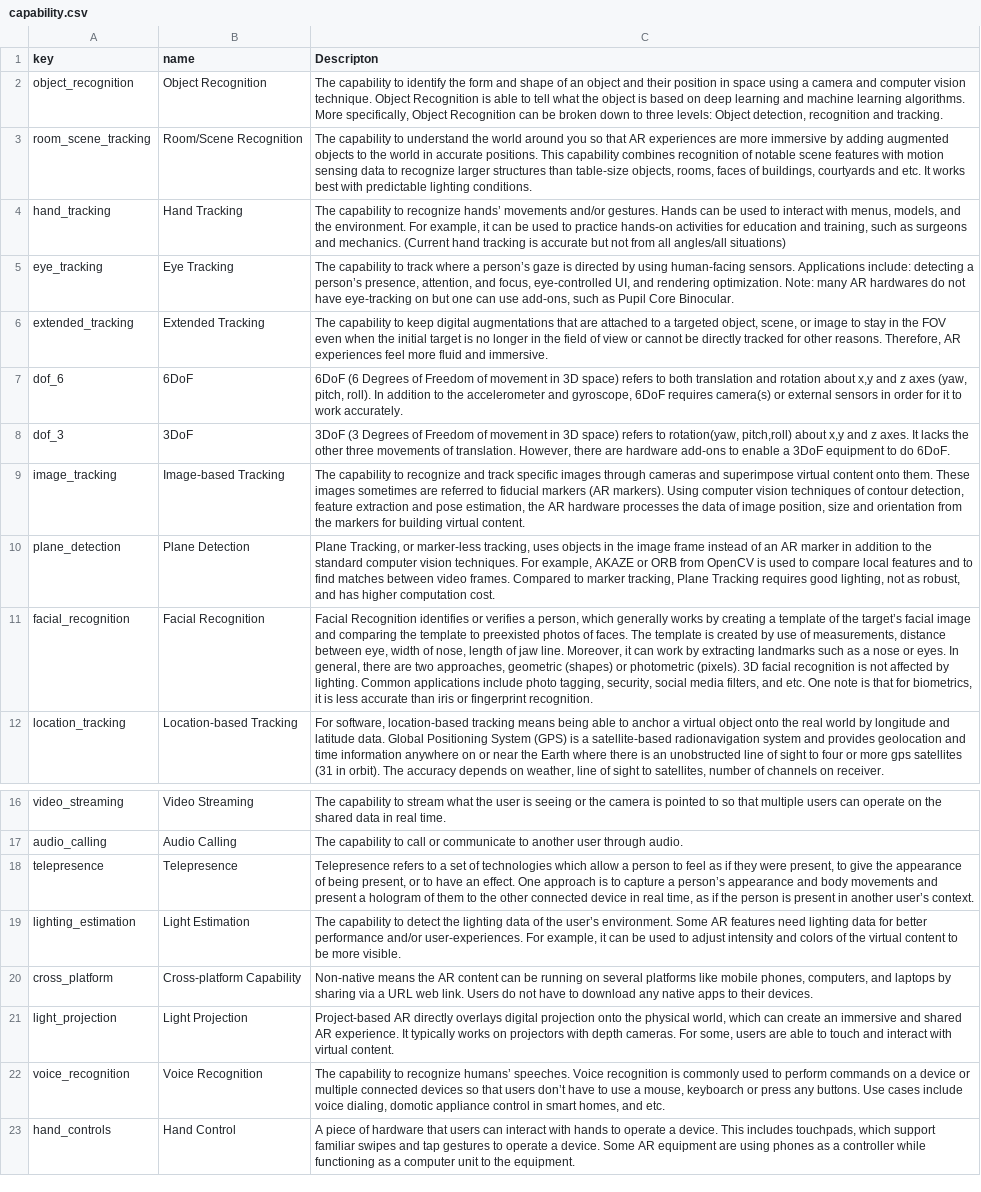
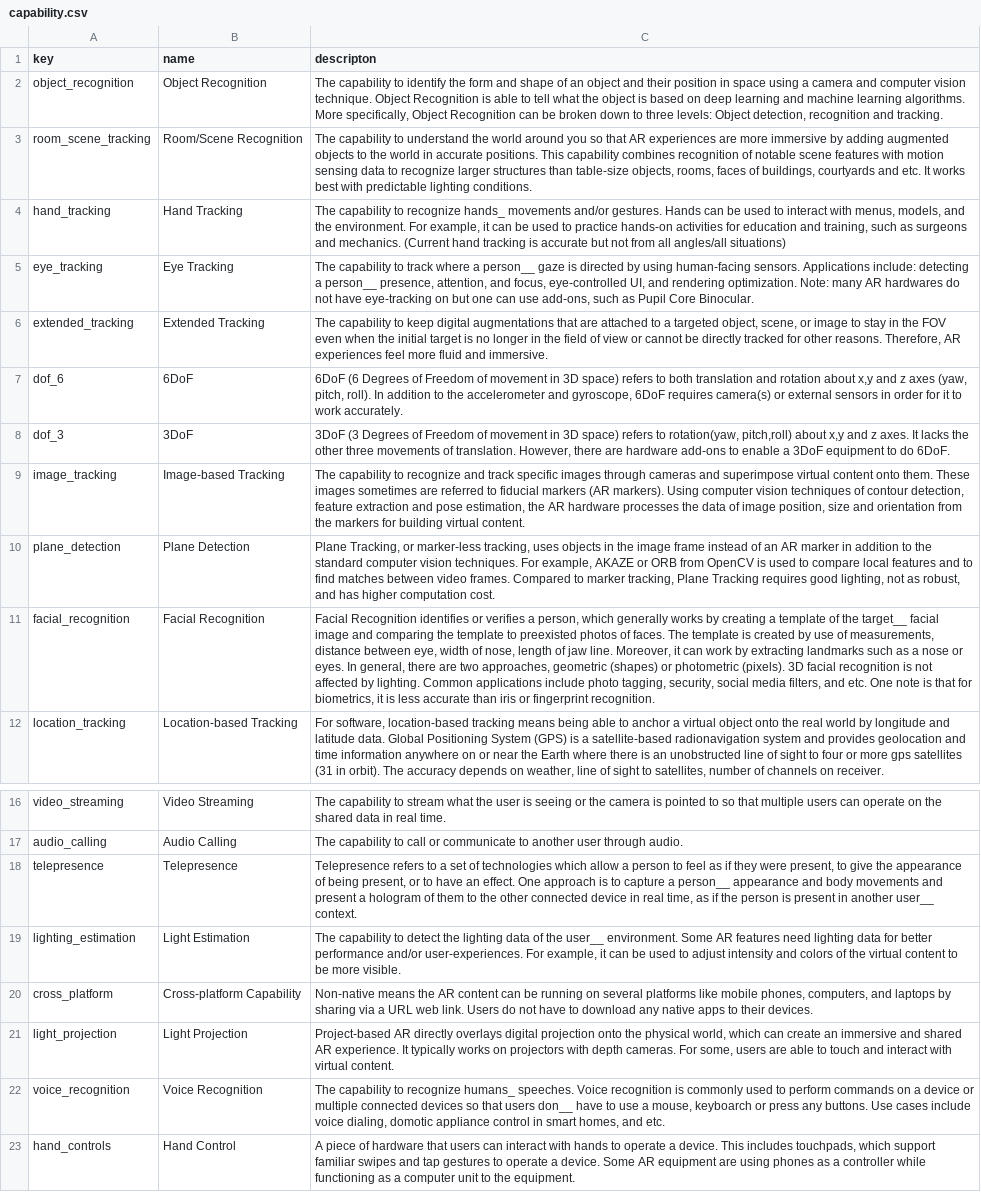
Before and after one commit to UIUC-DDDG-AR/data, a CSV file: csv/capability.csv, drawn as a sheet; only a part is shown, gaps mark what is left out; the diff names each change by its address in the sheet, - before the commit and + after, or states it on an @@ line.

```diff
--- a/csv/capability.csv
+++ b/csv/capability.csv
-C1: Descripton
+C1: descripton
-C4 (descripton): …to recognize hands’ movements and/or…
+C4 (descripton): …to recognize hands_ movements and/or…
-C5 (descripton): …where a person’s gaze is directed by using human-facing sensors. Applications include: detecting a person’s presence, attention,…
+C5 (descripton): …where a person__ gaze is directed by using human-facing sensors. Applications include: detecting a person__ presence, attention,…
-C11 (descripton): …of the target’s facial image…
+C11 (descripton): …of the target__ facial image…
-C18 (descripton): …capture a person’s appearance and body movements and present a hologram of them to the other connected device in real time, as if the person is present in another user’s context.
+C18 (descripton): …capture a person__ appearance and body movements and present a hologram of them to the other connected device in real time, as if the person is present in another user__ context.
-C19 (descripton): …of the user’s environment. Some…
+C19 (descripton): …of the user__ environment. Some…
-C22 (descripton): …to recognize humans’ speeches. Voice recognition is commonly used to perform commands on a device or multiple connected devices so that users don’t have to…
+C22 (descripton): …to recognize humans_ speeches. Voice recognition is commonly used to perform commands on a device or multiple connected devices so that users don__ have to…
```
Also changed, not shown: 1 other file.
